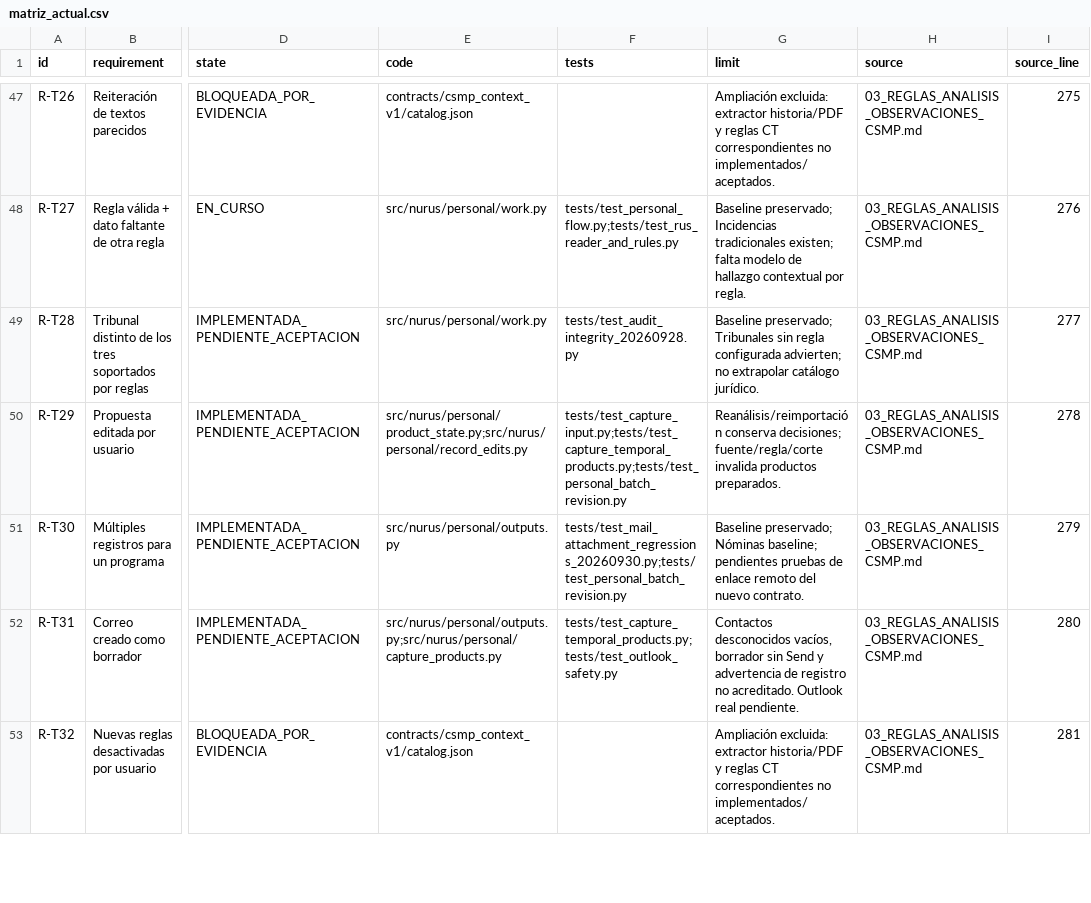
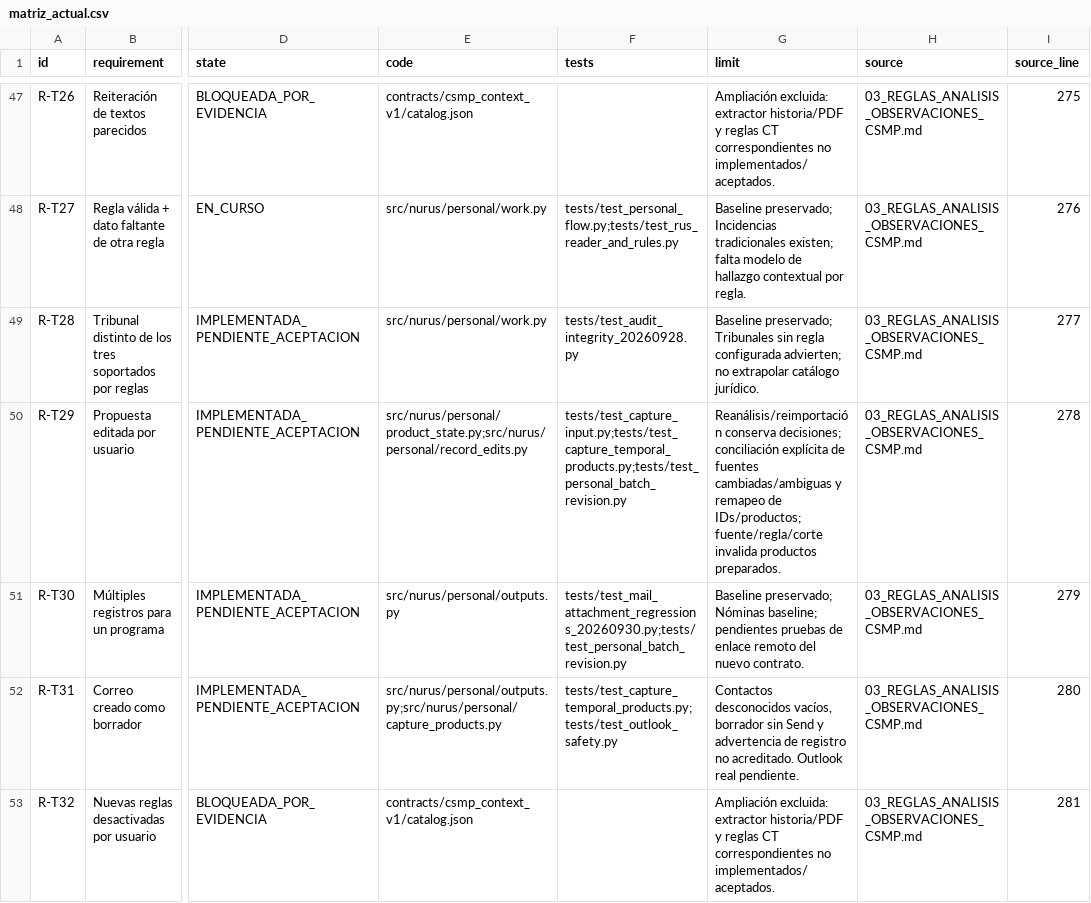
Before and after one commit to MatiGaete2023/flow, a CSV file: docs/evidencia_desarrollo_20261008/matriz_actual.csv, drawn as a sheet; only a part is shown, gaps mark what is left out; the diff covers the shown part only; the diff names each change by its address in the sheet, - before the commit and + after, or states it on an @@ line.

```diff
--- a/docs/evidencia_desarrollo_20261008/matriz_actual.csv
+++ b/docs/evidencia_desarrollo_20261008/matriz_actual.csv
-G50 (limit): …conserva decisiones; fuente/regla/corte invalida…
+G50 (limit): …conserva decisiones; conciliación explícita de fuentes cambiadas/ambiguas y remapeo de IDs/productos; fuente/regla/corte invalida…
```
Also changed, not shown: 32 edited cells elsewhere in this file, 27 other files.
